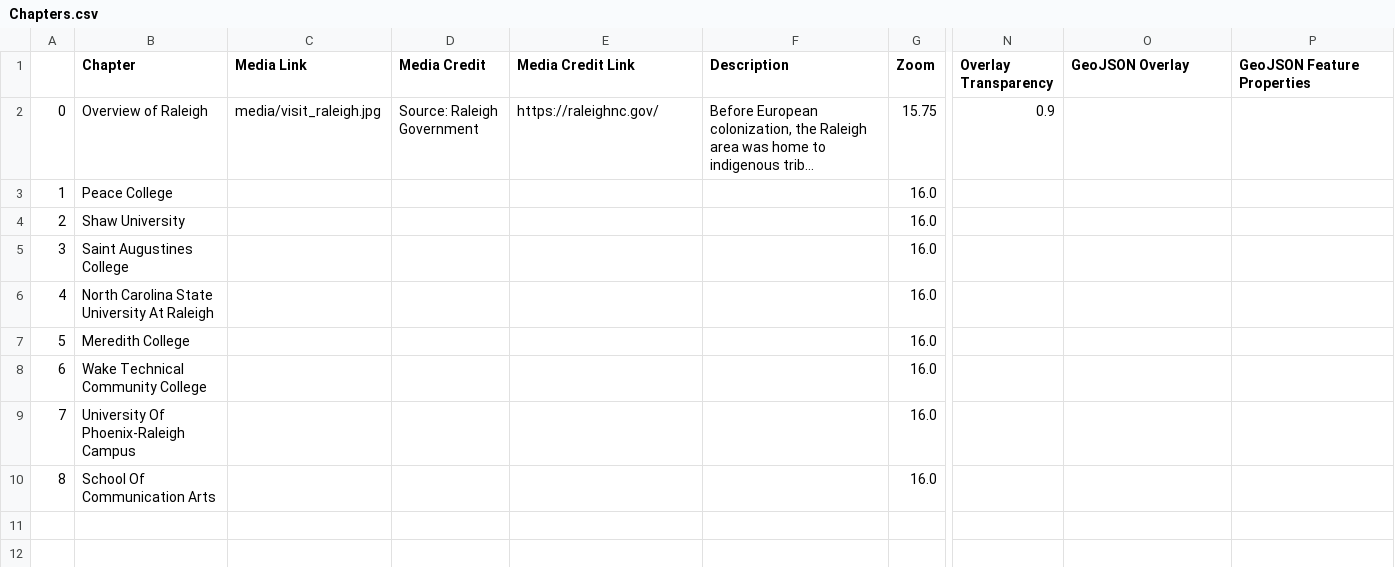
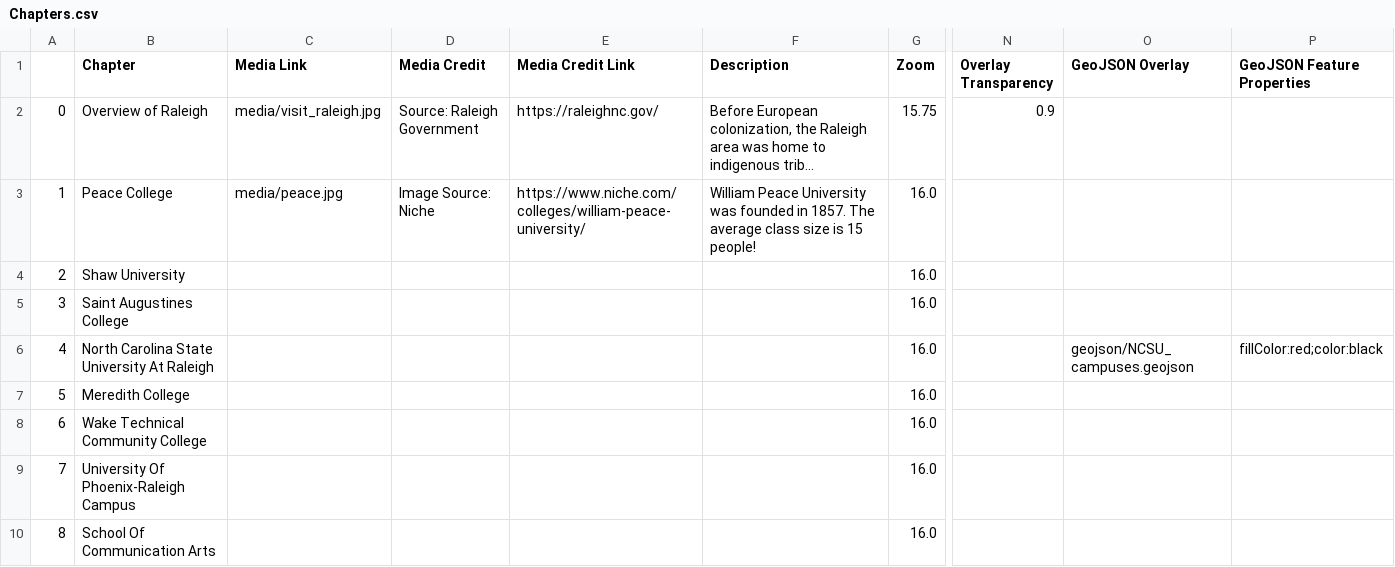
Before and after one commit to chloeasj/GIS495-leaflet-storymap, a CSV file: csv/Chapters.csv, drawn as a sheet; only a part is shown, gaps mark what is left out; long unchanged cells end in …; the diff names each change by its address in the sheet, - before the commit and + after, or states it on an @@ line.

Commit message:
added geojson

```diff
--- a/csv/Chapters.csv
+++ b/csv/Chapters.csv
-C3 (Media Link): (empty)
+C3 (Media Link): media/peace.jpg
-D3 (Media Credit): (empty)
+D3 (Media Credit): Image Source: Niche
-E3 (Media Credit Link): (empty)
+E3 (Media Credit Link): https://www.niche.com/colleges/william-peace-university/
-F3 (Description): (empty)
+F3 (Description): William Peace University was founded in 1857. The average class size is 15 people!
-O6 (GeoJSON Overlay): (empty)
+O6 (GeoJSON Overlay): geojson/NCSU_campuses.geojson
-P6 (GeoJSON Feature Properties): (empty)
+P6 (GeoJSON Feature Properties): fillColor:red;color:black
```
